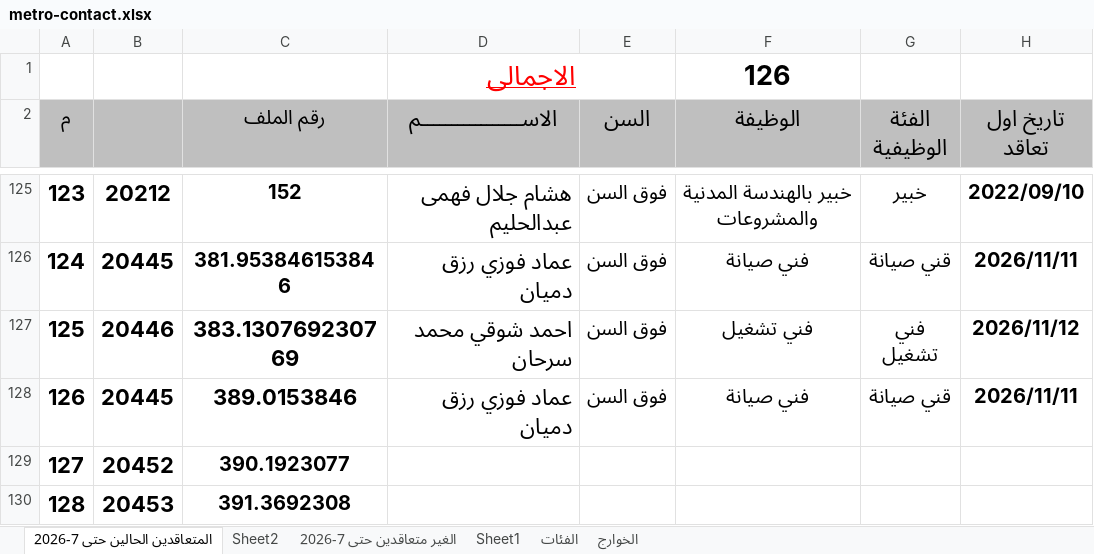
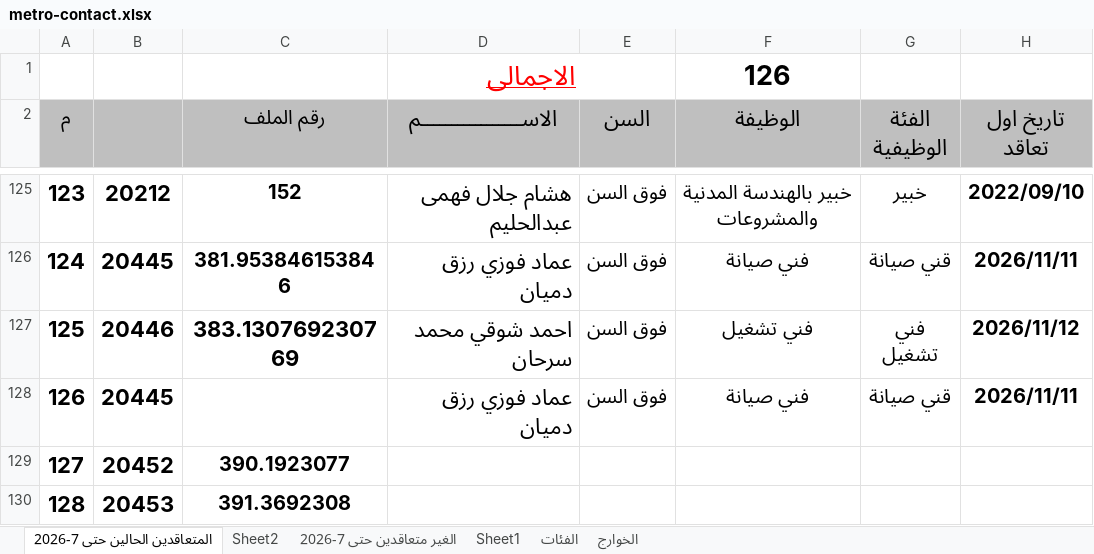
Before and after one commit to alisaeed9x/Metro, an Excel workbook: metro-contact.xlsx, sheet المتعاقدين الحالين حتى 7-2026, drawn as a sheet; only a part is shown, gaps mark what is left out; values as stored, in another font and other column widths than the file's, no borders; the diff names each change by its address in the sheet, - before the commit and + after, or states it on an @@ line.

Commit message:
auto update (1 cells, +0, -0)

```diff
--- a/metro-contact.xlsx (sheet المتعاقدين الحالين حتى 7-2026)
+++ b/metro-contact.xlsx (sheet المتعاقدين الحالين حتى 7-2026)
-C128 (رقم الملف): 389.0153846
+C128 (رقم الملف): (empty)
```
